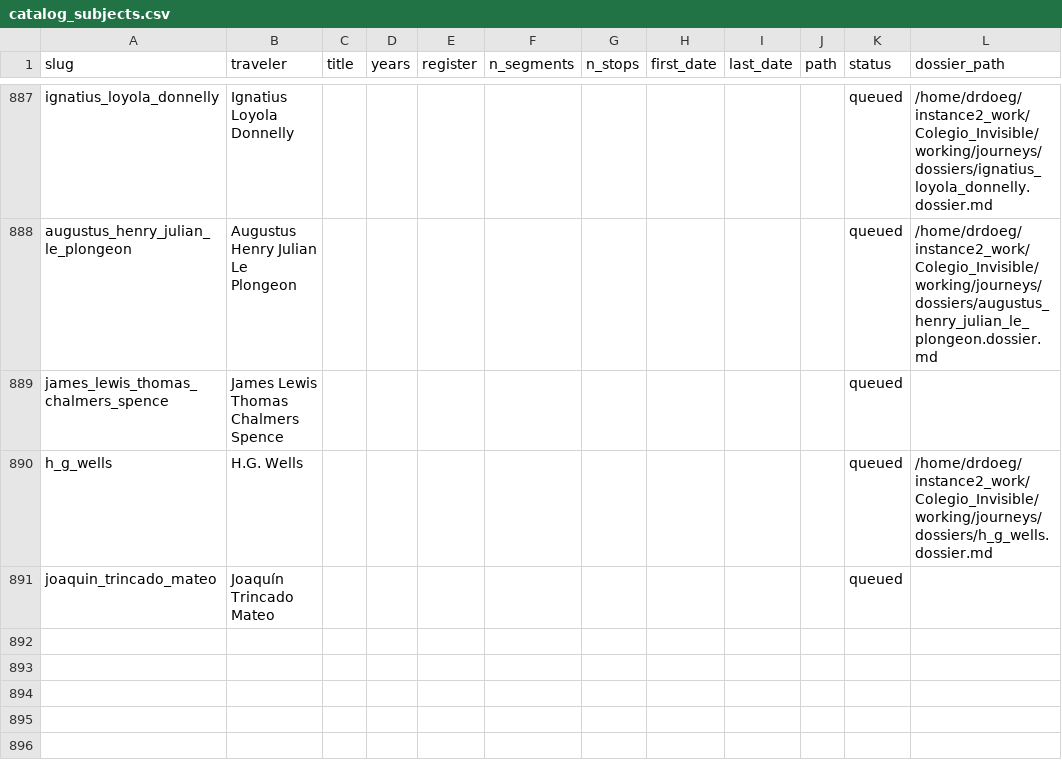
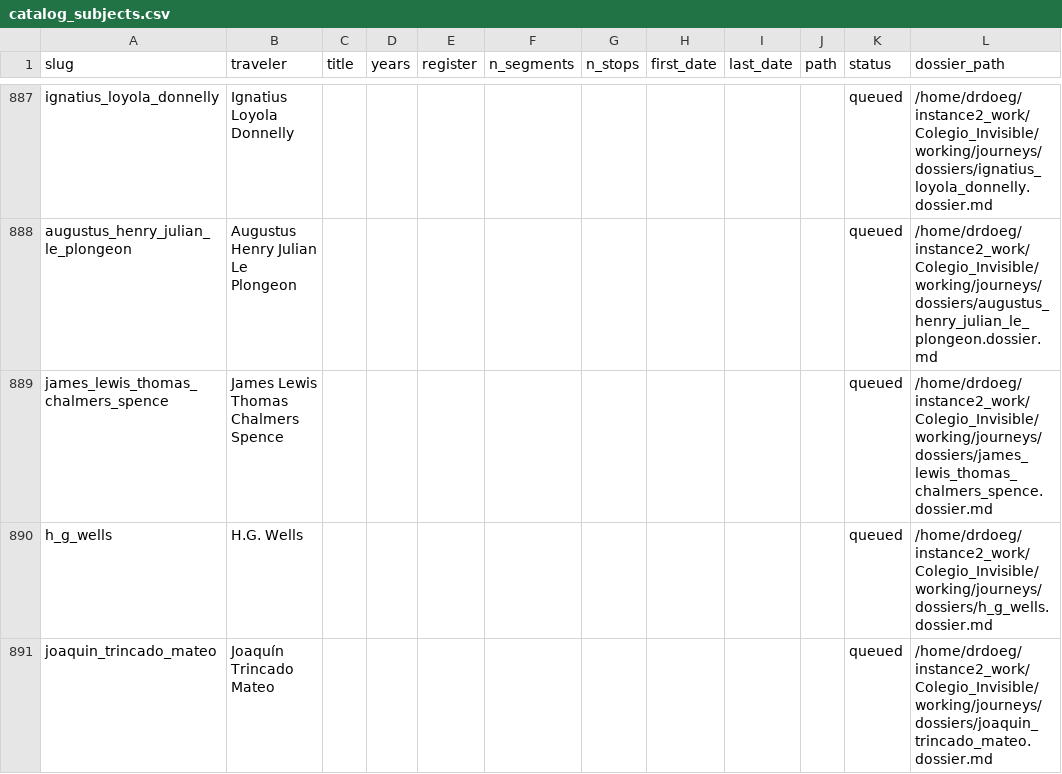
Before and after one commit to ProfDoeg/atlas, a CSV file: catalog_subjects.csv, drawn as a sheet; only a part is shown, gaps mark what is left out.

Commit message:
Stage 2 dossiers: Joaquín Trincado Mateo, James Lewis Thomas Chalmers Spence (Lewis Spence)
Co-Authored-By: El Gólem <golem@localhost>

```diff
--- a/catalog_subjects.csv
+++ b/catalog_subjects.csv
@@ -888,4 +888,4 @@ ignatius_loyola_donnelly,Ignatius Loyola Donnelly,,,,,,,,,queued,/home/drdoeg/in
 augustus_henry_julian_le_plongeon,Augustus Henry Julian Le Plongeon,,,,,,,,,queued,/home/drdoeg/instance2_work/Colegio_Invisible/working/journeys/dossiers/augustus_henry_julian_le_plongeon.dossier.md
-james_lewis_thomas_chalmers_spence,James Lewis Thomas Chalmers Spence,,,,,,,,,queued,
+james_lewis_thomas_chalmers_spence,James Lewis Thomas Chalmers Spence,,,,,,,,,queued,/home/drdoeg/instance2_work/Colegio_Invisible/working/journeys/dossiers/james_lewis_thomas_chalmers_spence.dossier.md
 h_g_wells,H.G. Wells,,,,,,,,,queued,/home/drdoeg/instance2_work/Colegio_Invisible/working/journeys/dossiers/h_g_wells.dossier.md
-joaquin_trincado_mateo,Joaquín Trincado Mateo,,,,,,,,,queued,
+joaquin_trincado_mateo,Joaquín Trincado Mateo,,,,,,,,,queued,/home/drdoeg/instance2_work/Colegio_Invisible/working/journeys/dossiers/joaquin_trincado_mateo.dossier.md
```
Also changed, not shown: 2 other files.
